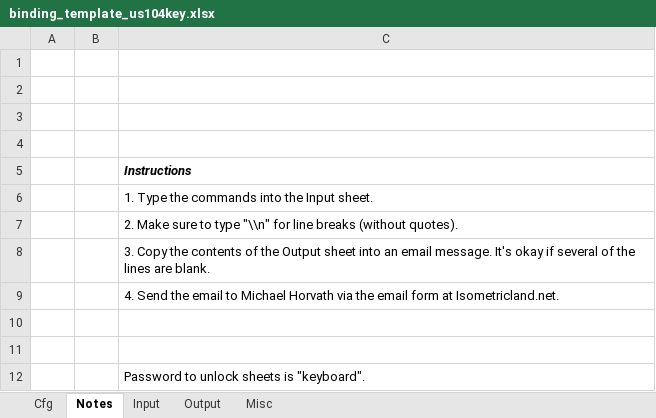
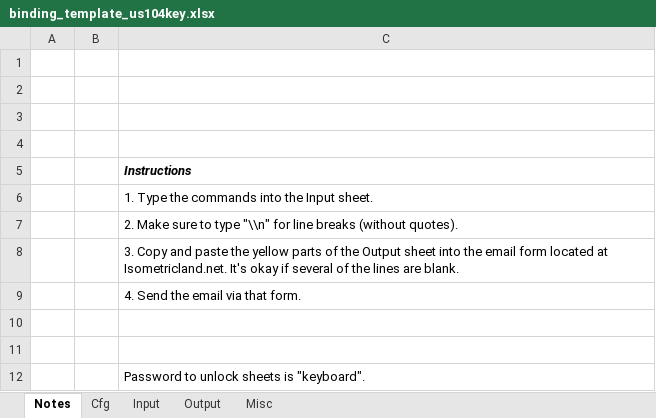
Before and after one commit to mjhorvath/Video-Game-Keyboard-Database, an Excel workbook: helper_tools/binding_template_us104key.xlsx, sheet Notes, drawn as a sheet; values as stored, in another font and other column widths than the file's, no borders; the diff names each change by its address in the sheet, - before the commit and + after, or states it on an @@ line.

Commit message:
Update doc in spreadsheet.

```diff
--- a/helper_tools/binding_template_us104key.xlsx (sheet Notes)
+++ b/helper_tools/binding_template_us104key.xlsx (sheet Notes)
@@ sheet tab order changed: Notes | Cfg | Input | Output | Misc @@
-C8: 3. Copy the contents of the Output sheet into an email message. It's okay…
+C8: 3. Copy and paste the yellow parts of the Output sheet into the email form located at Isometricland.net. It's okay…
-C9: …the email to Michael Horvath via the email form at Isometricland.net.
+C9: …the email via that form.
```
